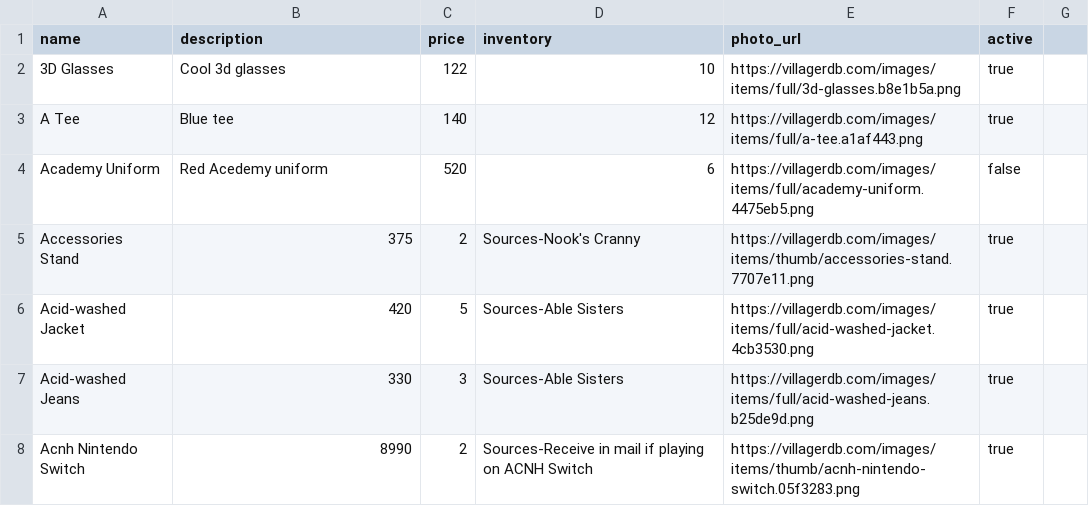
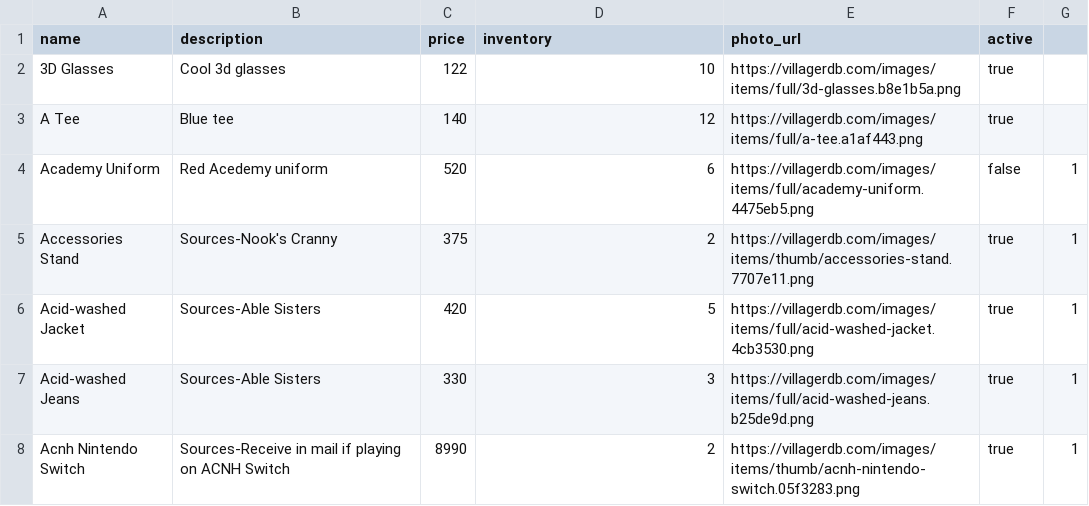
Before and after one commit to Hannah0124/betsy, a CSV file: db/products-seeds.csv, drawn as a sheet.

Commit message:
Modify products-seeds.csv

```diff
--- a/db/products-seeds.csv
+++ b/db/products-seeds.csv
@@ -3,6 +3,6 @@ name,description,price,inventory,photo_url,active
 A Tee,Blue tee,140,12,https://villagerdb.com/images/items/full/a-tee.a1af443.png,true
-Academy Uniform,Red Acedemy uniform,520,6,https://villagerdb.com/images/items/full/academy-uniform.4475eb5.png,false
-Accessories Stand,375,2,Sources-Nook's Cranny,https://villagerdb.com/images/items/thumb/accessories-stand.7707e11.png,true
-Acid-washed Jacket,420,5,Sources-Able Sisters,https://villagerdb.com/images/items/full/acid-washed-jacket.4cb3530.png,true
-Acid-washed Jeans,330,3,Sources-Able Sisters,https://villagerdb.com/images/items/full/acid-washed-jeans.b25de9d.png,true
-Acnh Nintendo Switch,8990,2,Sources-Receive in mail if playing on ACNH Switch,https://villagerdb.com/images/items/thumb/acnh-nintendo-switch.05f3283.png,true
+Academy Uniform,Red Acedemy uniform,520,6,https://villagerdb.com/images/items/full/academy-uniform.4475eb5.png,false,1
+Accessories Stand,Sources-Nook's Cranny,375,2,https://villagerdb.com/images/items/thumb/accessories-stand.7707e11.png,true,1
+Acid-washed Jacket,Sources-Able Sisters,420,5,https://villagerdb.com/images/items/full/acid-washed-jacket.4cb3530.png,true,1
+Acid-washed Jeans,Sources-Able Sisters,330,3,https://villagerdb.com/images/items/full/acid-washed-jeans.b25de9d.png,true,1
+Acnh Nintendo Switch,Sources-Receive in mail if playing on ACNH Switch,8990,2,https://villagerdb.com/images/items/thumb/acnh-nintendo-switch.05f3283.png,true,1
```
